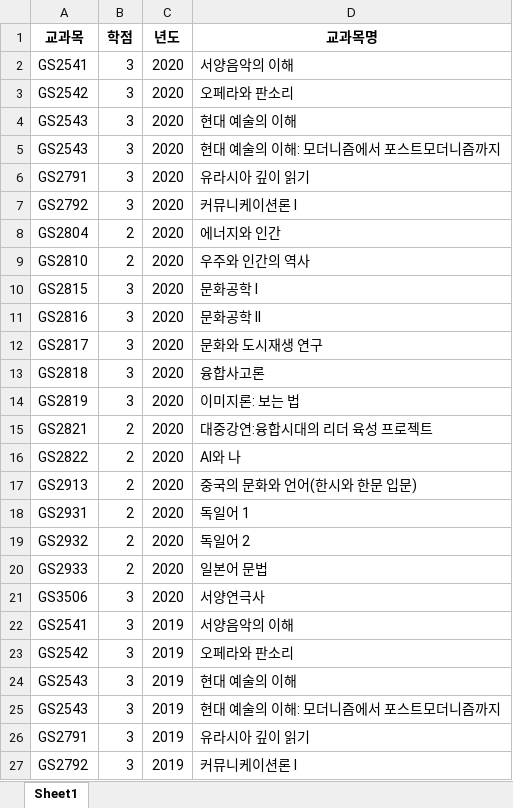
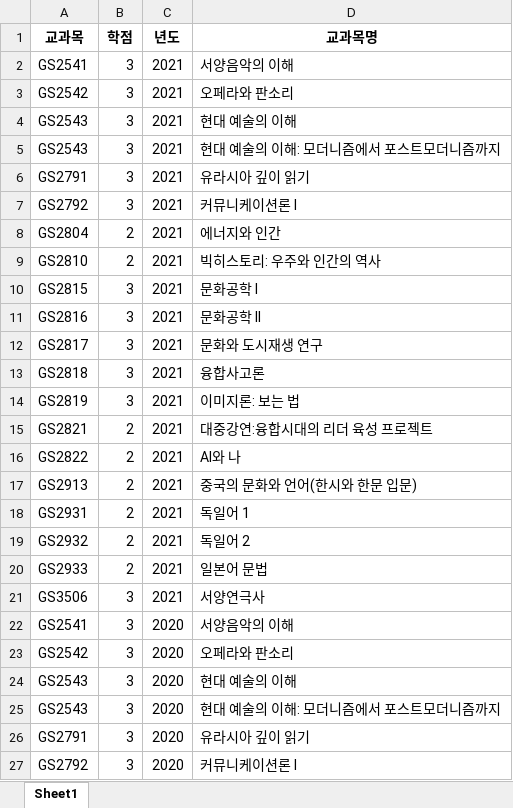
Before and after one commit to AlpacaParker4592/GIST_Credit_Analysis_Program_without_IDE, an Excel workbook: edited/elective_list/gsc.xlsx, sheet Sheet1, drawn as a sheet; only a part is shown; the shorter side is filled out with more unchanged rows; values as stored, in another font and other column widths than the file's, no borders; the diff names each change by its address in the sheet, - before the commit and + after, or states it on an @@ line.

```diff
--- a/edited/elective_list/gsc.xlsx (sheet Sheet1)
+++ b/edited/elective_list/gsc.xlsx (sheet Sheet1)
+row 2: GS2541 | 3 | 2021 | 서양음악의 이해
+row 3: GS2542 | 3 | 2021 | 오페라와 판소리
+row 4: GS2543 | 3 | 2021 | 현대 예술의 이해
+row 5: GS2543 | 3 | 2021 | 현대 예술의 이해: 모더니즘에서 포스트모더니즘까지
+row 6: GS2791 | 3 | 2021 | 유라시아 깊이 읽기
+row 7: GS2792 | 3 | 2021 | 커뮤니케이션론 I
+row 8: GS2804 | 2 | 2021 | 에너지와 인간
+row 9: GS2810 | 2 | 2021 | 빅히스토리: 우주와 인간의 역사
+row 10: GS2815 | 3 | 2021 | 문화공학 I
+row 11: GS2816 | 3 | 2021 | 문화공학 II
+row 12: GS2817 | 3 | 2021 | 문화와 도시재생 연구
+row 13: GS2818 | 3 | 2021 | 융합사고론
+row 14: GS2819 | 3 | 2021 | 이미지론: 보는 법
+row 15: GS2821 | 2 | 2021 | 대중강연:융합시대의 리더 육성 프로젝트
+row 16: GS2822 | 2 | 2021 | AI와 나
+row 17: GS2913 | 2 | 2021 | 중국의 문화와 언어(한시와 한문 입문)
+row 18: GS2931 | 2 | 2021 | 독일어 1
+row 19: GS2932 | 2 | 2021 | 독일어 2
+row 20: GS2933 | 2 | 2021 | 일본어 문법
+row 21: GS3506 | 3 | 2021 | 서양연극사
```
Also changed, not shown: edited/elective_list/DBinfo.xlsx, edited/elective_list/hus.xlsx, 1 other file.
